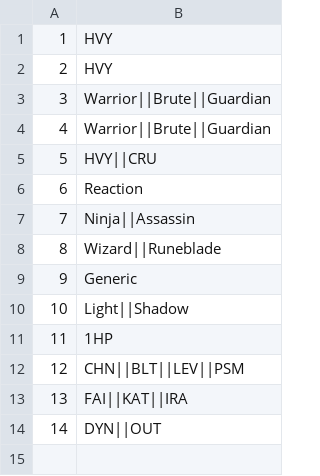
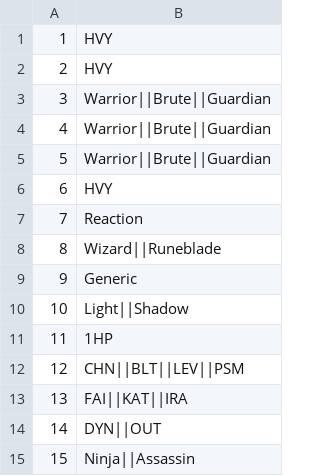
Before and after one commit to GuidoOut/OutOutPrivacy, a CSV file: contests.csv, drawn as a sheet; addresses are those after the commit; the diff names each change by its address in the sheet, - before the commit and + after, or states it on an @@ line.

Commit message:
Update contests.csv

```diff
--- a/contests.csv
+++ b/contests.csv
-B5: HVY||CRU
+B5: Warrior||Brute||Guardian
+row 6: 6 | HVY
@@ column A renumbered in row 7 @@
@@ row 7 moved to row 15: 15 @@
```
